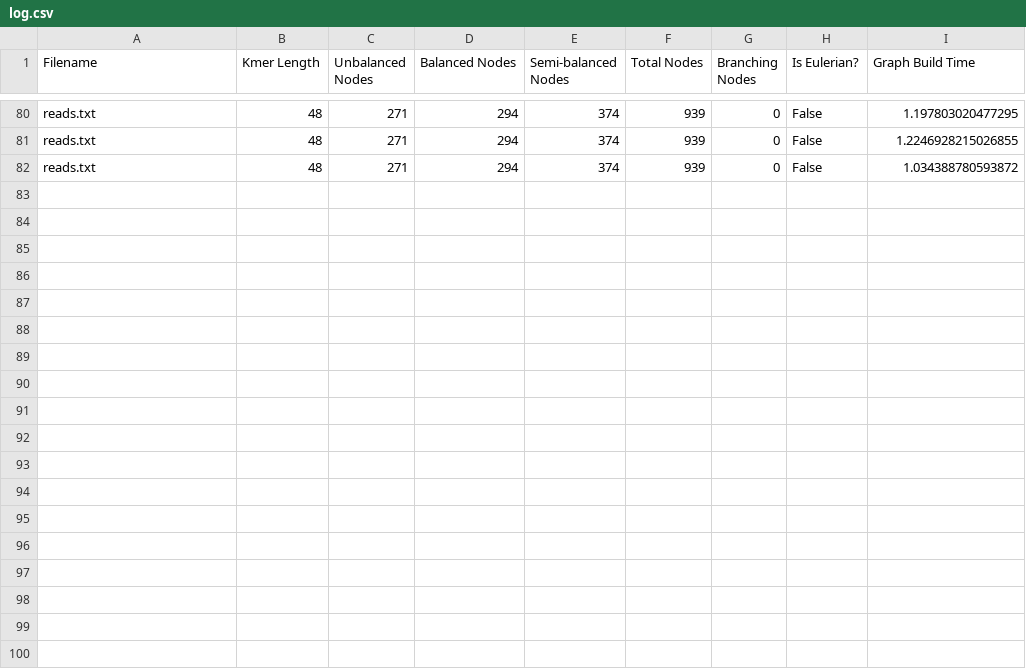
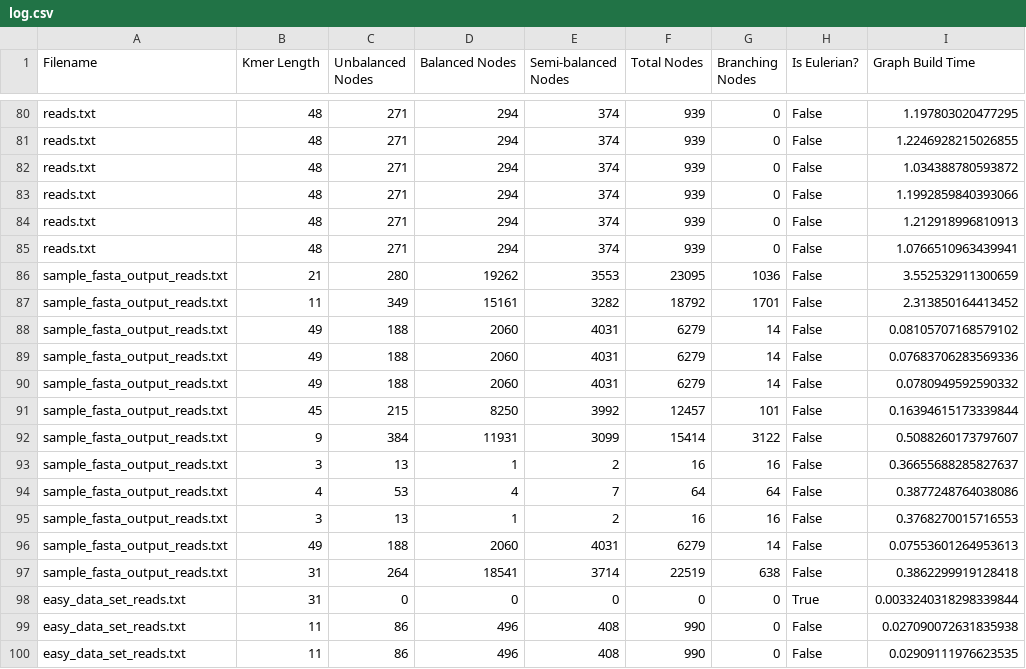
Before and after one commit to eyermann/Computational-Biology, a CSV file: Assembly Project/log.csv, drawn as a sheet; only a part is shown, gaps mark what is left out; the diff names each change by its address in the sheet, - before the commit and + after, or states it on an @@ line.

Commit message:
added contigs for easy data set as well as BLAST alignment

```diff
--- a/Assembly Project/log.csv
+++ b/Assembly Project/log.csv
+row 83: reads.txt | 48 | 271 | 294 | 374 | 939 | 0 | False | 1.1992859840393066
+row 84: reads.txt | 48 | 271 | 294 | 374 | 939 | 0 | False | 1.212918996810913
+row 85: reads.txt | 48 | 271 | 294 | 374 | 939 | 0 | False | 1.0766510963439941
+row 86: sample_fasta_output_reads.txt | 21 | 280 | 19262 | 3553 | 23095 | 1036 | False | 3.552532911300659
+row 87: sample_fasta_output_reads.txt | 11 | 349 | 15161 | 3282 | 18792 | 1701 | False | 2.313850164413452
+row 88: sample_fasta_output_reads.txt | 49 | 188 | 2060 | 4031 | 6279 | 14 | False | 0.08105707168579102
+row 89: sample_fasta_output_reads.txt | 49 | 188 | 2060 | 4031 | 6279 | 14 | False | 0.07683706283569336
+row 90: sample_fasta_output_reads.txt | 49 | 188 | 2060 | 4031 | 6279 | 14 | False | 0.0780949592590332
+row 91: sample_fasta_output_reads.txt | 45 | 215 | 8250 | 3992 | 12457 | 101 | False | 0.16394615173339844
+row 92: sample_fasta_output_reads.txt | 9 | 384 | 11931 | 3099 | 15414 | 3122 | False | 0.5088260173797607
+row 93: sample_fasta_output_reads.txt | 3 | 13 | 1 | 2 | 16 | 16 | False | 0.36655688285827637
+row 94: sample_fasta_output_reads.txt | 4 | 53 | 4 | 7 | 64 | 64 | False | 0.3877248764038086
+row 95: sample_fasta_output_reads.txt | 3 | 13 | 1 | 2 | 16 | 16 | False | 0.3768270015716553
+row 96: sample_fasta_output_reads.txt | 49 | 188 | 2060 | 4031 | 6279 | 14 | False | 0.07553601264953613
+row 97: sample_fasta_output_reads.txt | 31 | 264 | 18541 | 3714 | 22519 | 638 | False | 0.3862299919128418
+row 98: easy_data_set_reads.txt | 31 | 0 | 0 | 0 | 0 | 0 | True | 0.0033240318298339844
+row 99: easy_data_set_reads.txt | 11 | 86 | 496 | 408 | 990 | 0 | False | 0.027090072631835938
+row 100: easy_data_set_reads.txt | 11 | 86 | 496 | 408 | 990 | 0 | False | 0.02909111976623535
```
Also changed, not shown: 4 other files.
